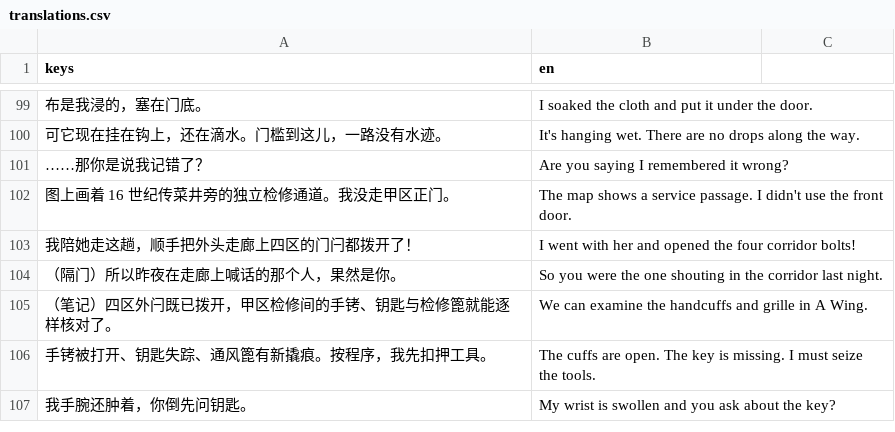
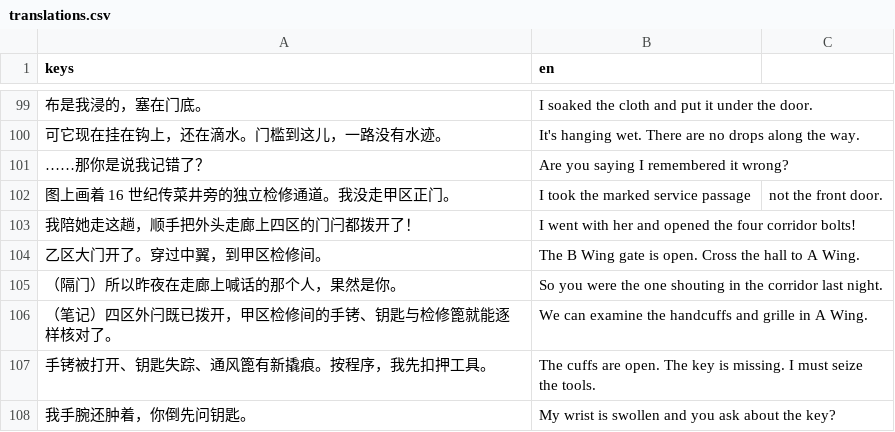
Before and after one commit to OopsYouDiedE/dual_ontology_world_reconstruct_2, a CSV file: localization/translations.csv, drawn as a sheet; only a part is shown, gaps mark what is left out.

```diff
--- a/localization/translations.csv
+++ b/localization/translations.csv
@@ -101,4 +101,5 @@ keys,en
 ……那你是说我记错了？,Are you saying I remembered it wrong?
-图上画着 16 世纪传菜井旁的独立检修通道。我没走甲区正门。,The map shows a service passage. I didn't use the front door.
+图上画着 16 世纪传菜井旁的独立检修通道。我没走甲区正门。,I took the marked service passage, not the front door.
 我陪她走这趟，顺手把外头走廊上四区的门闩都拨开了！,I went with her and opened the four corridor bolts!
+乙区大门开了。穿过中翼，到甲区检修间。,The B Wing gate is open. Cross the hall to A Wing.
 （隔门）所以昨夜在走廊上喊话的那个人，果然是你。,So you were the one shouting in the corridor last night.
```
Also changed, not shown: 13 other files.
